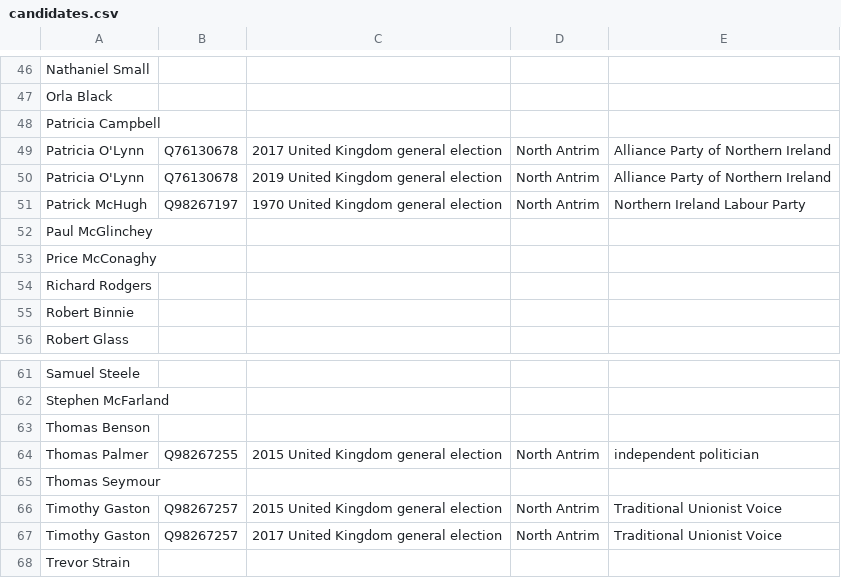
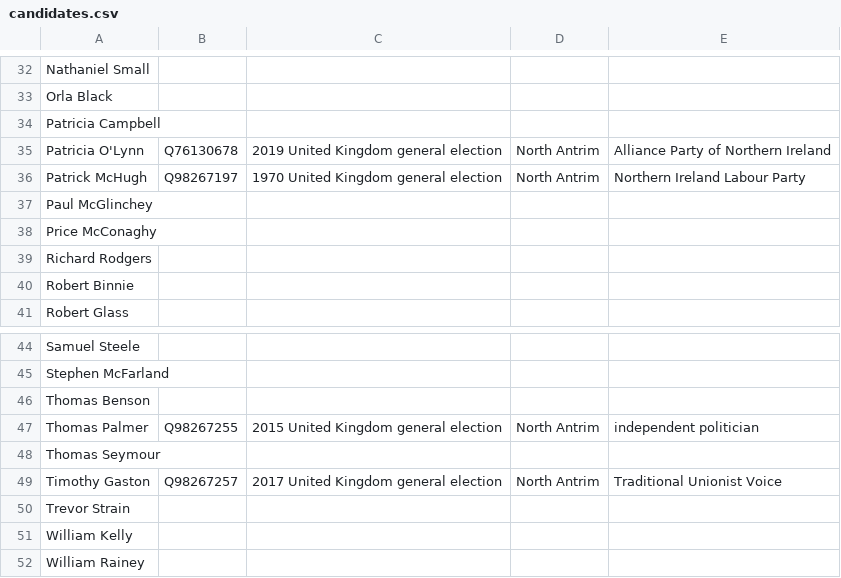
Before and after one commit to tmtmtmtm/ni-assembly-north-antrim-wikipedia, a CSV file: candidates.csv, drawn as a sheet; only a part is shown, gaps mark what is left out; the shorter side is filled out with more unchanged rows; the diff covers the shown part only.

```diff
--- a/candidates.csv
+++ b/candidates.csv
@@ -48,3 +34,2 @@
 "Patricia Campbell",,,,
-"Patricia O'Lynn","Q76130678","2017 United Kingdom general election","North Antrim","Alliance Party of Northern Ireland"
 "Patricia O'Lynn","Q76130678","2019 United Kingdom general election","North Antrim","Alliance Party of Northern Ireland"
@@ -65,3 +48,2 @@
 "Thomas Seymour",,,,
-"Timothy Gaston","Q98267257","2015 United Kingdom general election","North Antrim","Traditional Unionist Voice"
 "Timothy Gaston","Q98267257","2017 United Kingdom general election","North Antrim","Traditional Unionist Voice"
```
Also changed, not shown: 16 removed rows elsewhere in this file.
